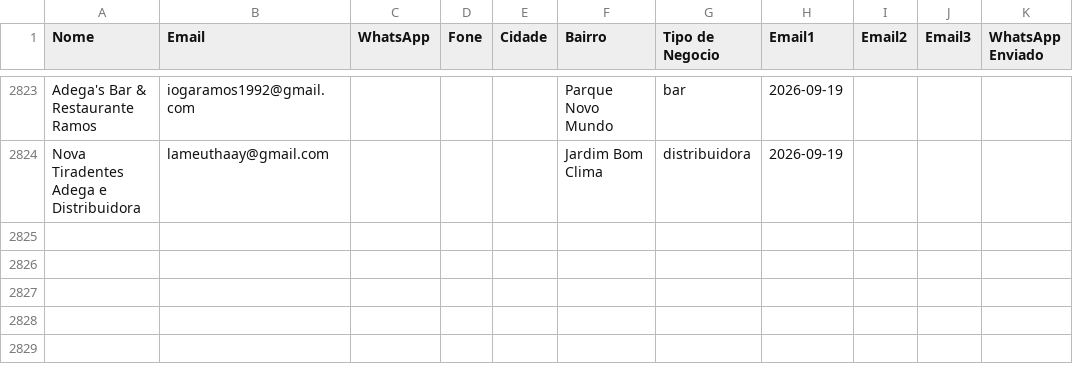
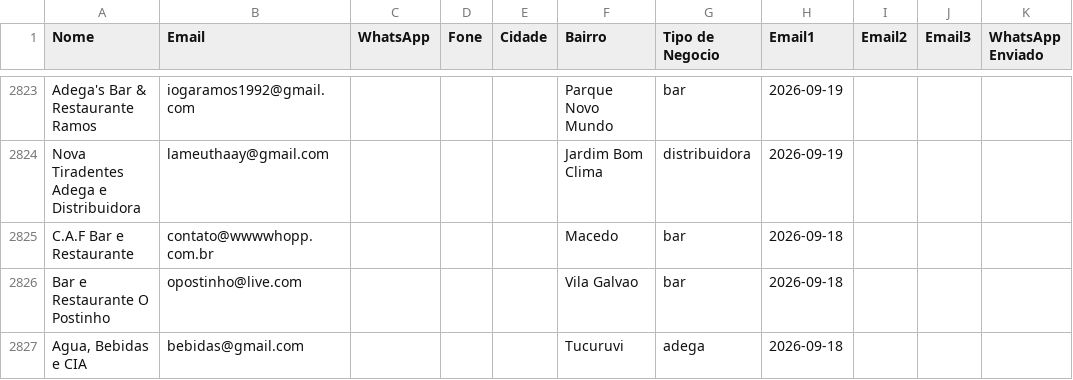
Before and after one commit to gustavorotatori-svg/Pindorama, a CSV file: planilha-clientes.csv, drawn as a sheet; only a part is shown, gaps mark what is left out.

Commit message:
Adiciona C.F Bar O Postinho Agua Bebidas (+3)

```diff
--- a/planilha-clientes.csv
+++ b/planilha-clientes.csv
@@ -2824 +2824,4 @@ Adega's Bar & Restaurante Ramos;iogaramos1992@gmail.com;;;;Parque Novo Mundo;bar
 Nova Tiradentes Adega e Distribuidora;lameuthaay@gmail.com;;;;Jardim Bom Clima;distribuidora;2026-09-19;;;
+C.A.F Bar e Restaurante;contato@wwwwhopp.com.br;;;;Macedo;bar;2026-09-18;;;
+Bar e Restaurante O Postinho;opostinho@live.com;;;;Vila Galvao;bar;2026-09-18;;;
+Agua, Bebidas e CIA;bebidas@gmail.com;;;;Tucuruvi;adega;2026-09-18;;;
```
Also changed, not shown: 1 other file.
